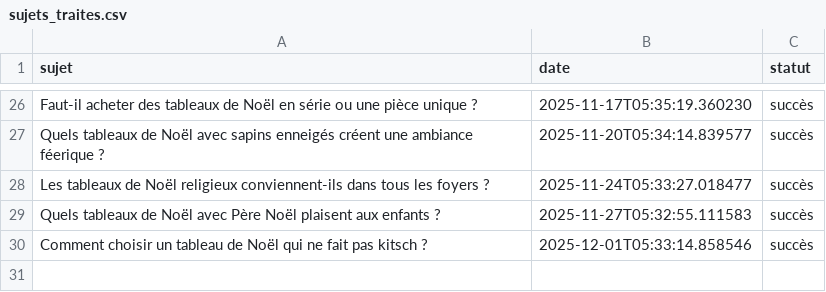
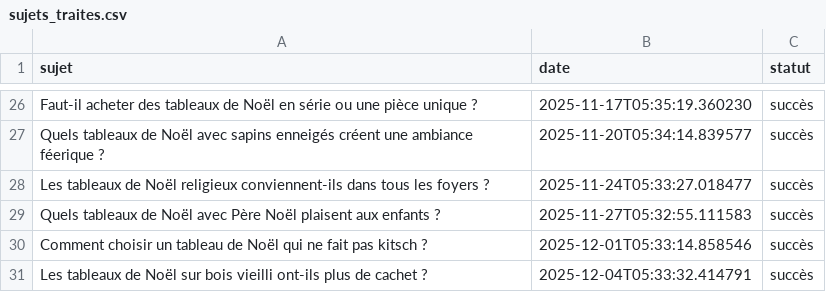
Before and after one commit to Metalosmose21/Noel-1, a CSV file: sujets_traites.csv, drawn as a sheet; only a part is shown, gaps mark what is left out.

```diff
--- a/sujets_traites.csv
+++ b/sujets_traites.csv
@@ -30 +30,2 @@ Quels tableaux de Noël avec Père Noël plaisent aux enfants ?,2025-11-27T05:32
 Comment choisir un tableau de Noël qui ne fait pas kitsch ?,2025-12-01T05:33:14.858546,succès
+Les tableaux de Noël sur bois vieilli ont-ils plus de cachet ?,2025-12-04T05:33:32.414791,succès
```
Also changed, not shown: sujets.csv.
